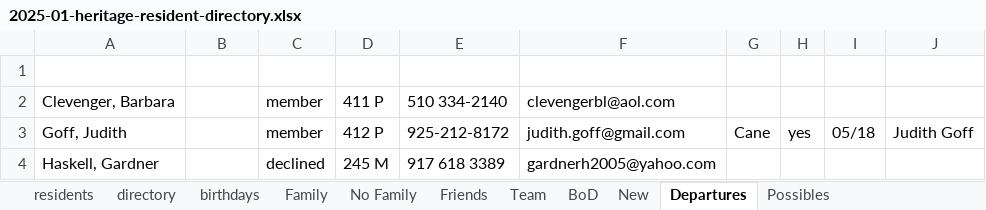
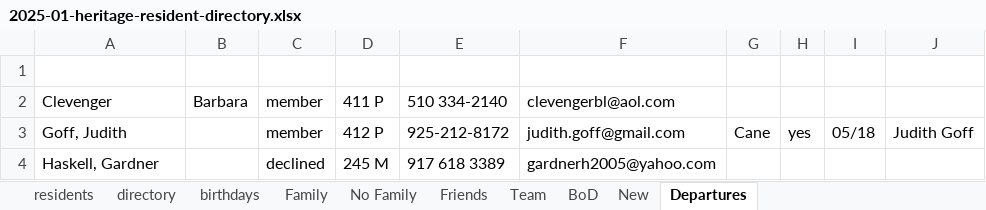
Before and after one commit to theo-armour/agenda, an Excel workbook: 3-1-heritage/0-heritage-happenings/2025/01-january-hh/resident-directory/2025-01-heritage-resident-directory.xlsx, sheet Departures, drawn as a sheet; only a part is shown; values as stored, in another font and other column widths than the file's, no borders; conditional formats not drawn; the diff names each change by its address in the sheet, - before the commit and + after, or states it on an @@ line.

```diff
--- a/3-1-heritage/0-heritage-happenings/2025/01-january-hh/resident-directory/2025-01-heritage-resident-directory.xlsx (sheet Departures)
+++ b/3-1-heritage/0-heritage-happenings/2025/01-january-hh/resident-directory/2025-01-heritage-resident-directory.xlsx (sheet Departures)
-sheet tab: Possibles
-A2: Clevenger, Barbara
+A2: Clevenger
-B2: (empty)
+B2: Barbara
```
Also changed, not shown: sheet Family, sheet New, sheet Team, sheet Friends, sheet BoD, sheet No Family, 1 more sheet, 3 other files.
